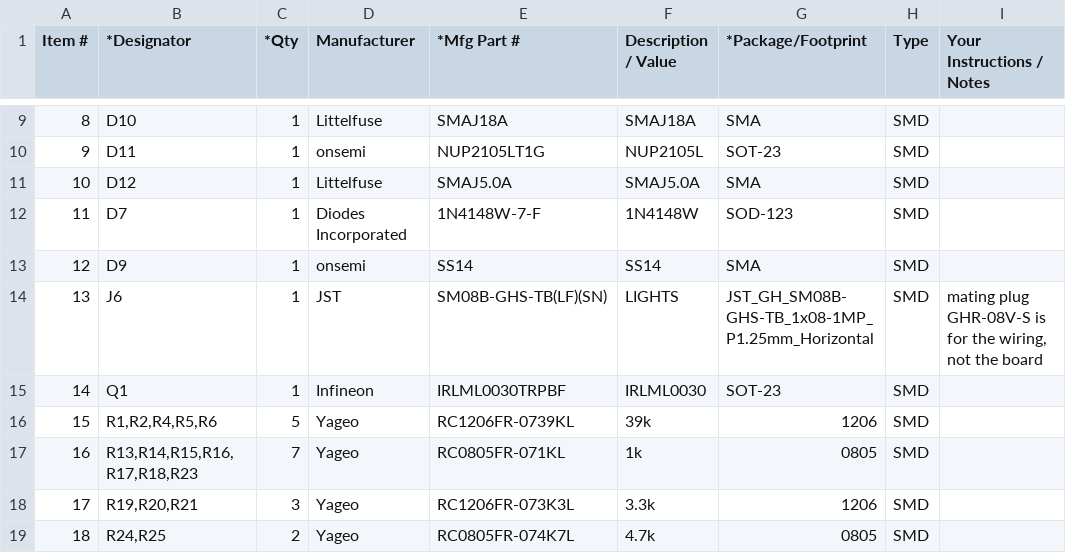
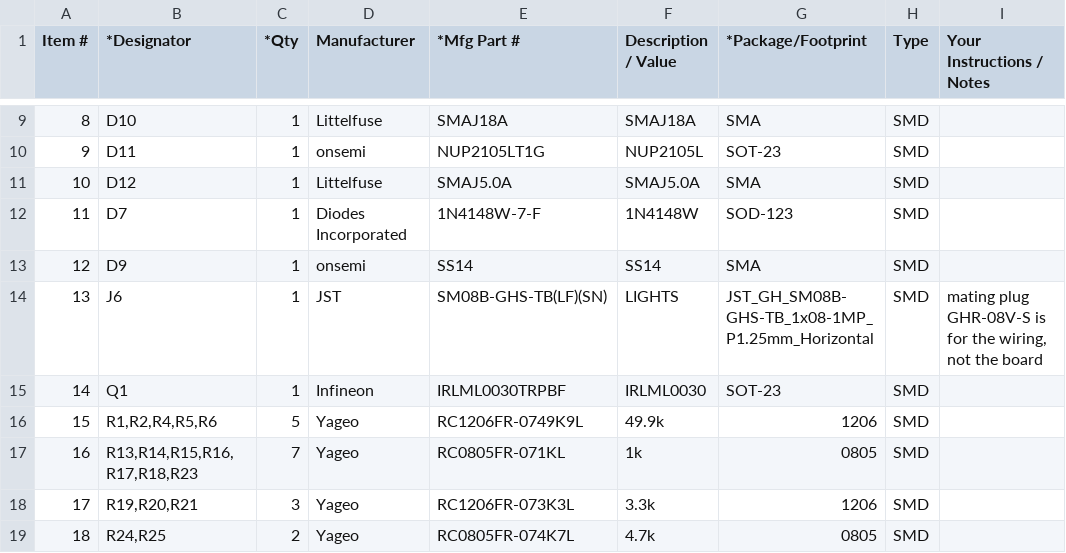
Before and after one commit to erod998/boatmfd, a CSV file: hardware/sensor-board/fab/pcbway/sensor-board-pcbway-bom.csv, drawn as a sheet; only a part is shown, gaps mark what is left out.

```diff
--- a/hardware/sensor-board/fab/pcbway/sensor-board-pcbway-bom.csv
+++ b/hardware/sensor-board/fab/pcbway/sensor-board-pcbway-bom.csv
@@ -15,3 +15,3 @@ Item #,*Designator,*Qty,Manufacturer,*Mfg Part #,Description / Value,*Package/Fo
 14,Q1,1,Infineon,IRLML0030TRPBF,IRLML0030,SOT-23,SMD,
-15,"R1,R2,R4,R5,R6",5,Yageo,RC1206FR-0739KL,39k,1206,SMD,
+15,"R1,R2,R4,R5,R6",5,Yageo,RC1206FR-0749K9L,49.9k,1206,SMD,
 16,"R13,R14,R15,R16,R17,R18,R23",7,Yageo,RC0805FR-071KL,1k,0805,SMD,
```
Also changed, not shown: hardware/sensor-board/fab/sensor-board-bom.csv, 22 other files.
